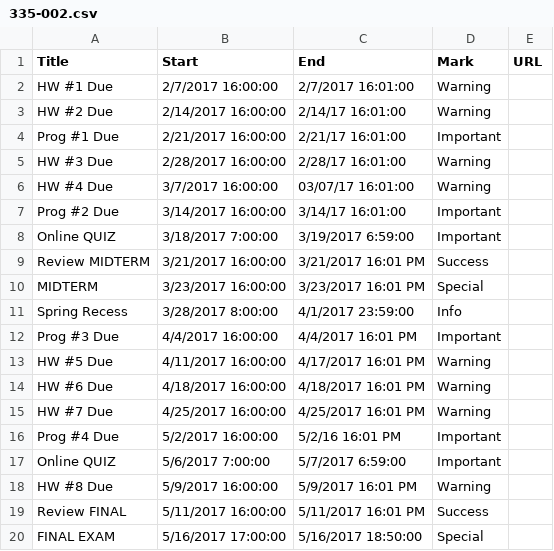
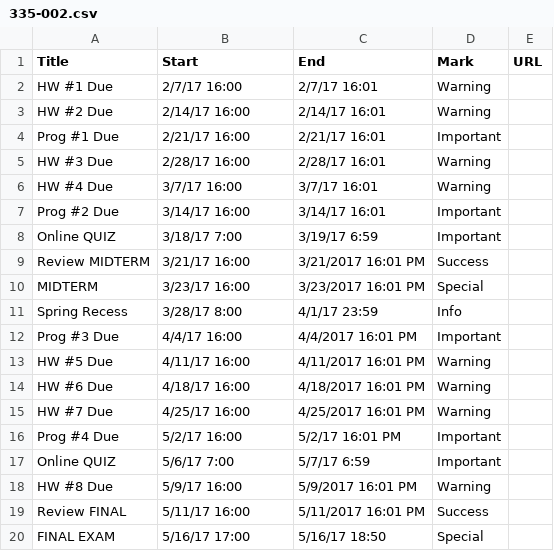
Before and after one commit to dbein/dbein.github.io, a CSV file: events/335-002.csv, drawn as a sheet.

```diff
--- a/events/335-002.csv
+++ b/events/335-002.csv
@@ -1,20 +1,20 @@
 Title,Start,End,Mark,URL
-HW #1 Due ,2/7/2017 16:00:00,2/7/2017 16:01:00,Warning,
-HW #2 Due ,2/14/2017 16:00:00,2/14/17 16:01:00,Warning,
-Prog #1 Due ,2/21/2017 16:00:00,2/21/17 16:01:00,Important,
-HW #3 Due,2/28/2017 16:00:00,2/28/17 16:01:00,Warning,
-HW #4 Due,3/7/2017 16:00:00,03/07/17 16:01:00,Warning,
-Prog #2 Due,3/14/2017 16:00:00,3/14/17 16:01:00,Important,
-Online QUIZ,3/18/2017 7:00:00,3/19/2017 6:59:00,Important,
-Review MIDTERM,3/21/2017 16:00:00,3/21/2017 16:01 PM,Success,
-MIDTERM,3/23/2017 16:00:00,3/23/2017 16:01 PM,Special,
-Spring Recess,3/28/2017 8:00:00,4/1/2017 23:59:00,Info,
-Prog #3 Due,4/4/2017 16:00:00,4/4/2017 16:01 PM,Important,
-HW #5 Due,4/11/2017 16:00:00,4/17/2017 16:01 PM,Warning,
-HW #6 Due,4/18/2017 16:00:00,4/18/2017 16:01 PM,Warning,
-HW #7 Due,4/25/2017 16:00:00,4/25/2017 16:01 PM,Warning,
-Prog #4 Due,5/2/2017 16:00:00,5/2/16 16:01 PM,Important,
-Online QUIZ,5/6/2017 7:00:00,5/7/2017 6:59:00,Important,
-HW #8 Due,5/9/2017 16:00:00,5/9/2017 16:01 PM,Warning,
-Review FINAL,5/11/2017 16:00:00,5/11/2017 16:01 PM,Success,
-FINAL EXAM,5/16/2017 17:00:00,5/16/2017 18:50:00,Special,
+HW #1 Due ,2/7/17 16:00,2/7/17 16:01,Warning,
+HW #2 Due ,2/14/17 16:00,2/14/17 16:01,Warning,
+Prog #1 Due ,2/21/17 16:00,2/21/17 16:01,Important,
+HW #3 Due,2/28/17 16:00,2/28/17 16:01,Warning,
+HW #4 Due,3/7/17 16:00,3/7/17 16:01,Warning,
+Prog #2 Due,3/14/17 16:00,3/14/17 16:01,Important,
+Online QUIZ,3/18/17 7:00,3/19/17 6:59,Important,
+Review MIDTERM,3/21/17 16:00,3/21/2017 16:01 PM,Success,
+MIDTERM,3/23/17 16:00,3/23/2017 16:01 PM,Special,
+Spring Recess,3/28/17 8:00,4/1/17 23:59,Info,
+Prog #3 Due,4/4/17 16:00,4/4/2017 16:01 PM,Important,
+HW #5 Due,4/11/17 16:00,4/11/2017 16:01 PM,Warning,
+HW #6 Due,4/18/17 16:00,4/18/2017 16:01 PM,Warning,
+HW #7 Due,4/25/17 16:00,4/25/2017 16:01 PM,Warning,
+Prog #4 Due,5/2/17 16:00,5/2/17 16:01 PM,Important,
+Online QUIZ,5/6/17 7:00,5/7/17 6:59,Important,
+HW #8 Due,5/9/17 16:00,5/9/2017 16:01 PM,Warning,
+Review FINAL,5/11/17 16:00,5/11/2017 16:01 PM,Success,
+FINAL EXAM,5/16/17 17:00,5/16/17 18:50,Special,
```
Also changed, not shown: events/335-003.csv.
